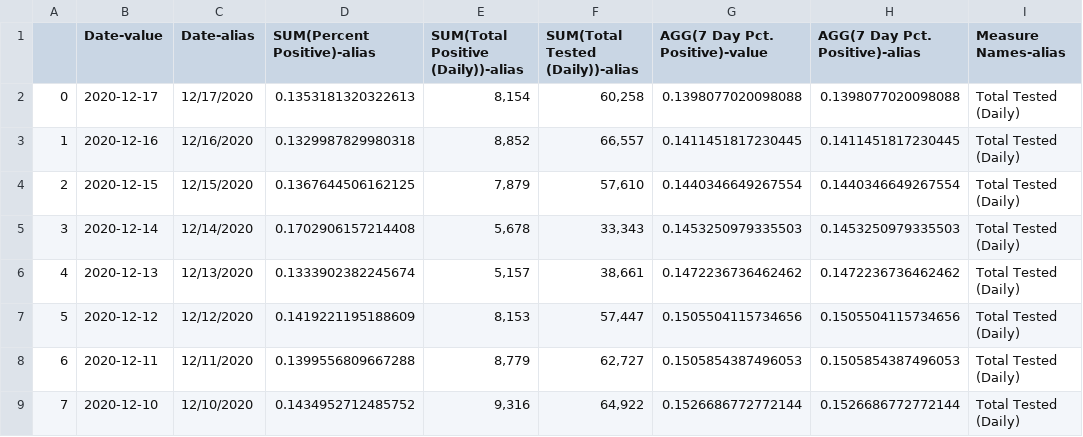
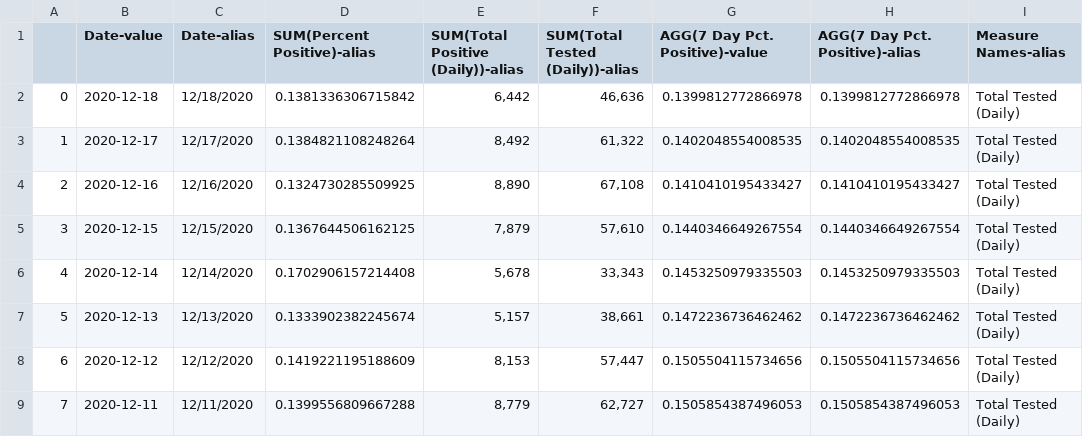
Before and after one commit to COVID19Tracking/covid19-datafetcher, a CSV file: oh_testing_timeseries.csv, drawn as a sheet; only a part is shown; the shorter side is filled out with more unchanged rows; addresses are those after the commit; the diff names each change by its address in the sheet, - before the commit and + after, or states it on an @@ line.

```diff
--- a/oh_testing_timeseries.csv
+++ b/oh_testing_timeseries.csv
+row 2: 0 | 2020-12-18 | 12/18/2020 | 0.1381336306715842 | 6,442 | 46,636 | 0.1399812772866978 | 0.1399812772866978 | Total Tested (Daily)
@@ column A renumbered from row 3 down @@
-D3 (SUM(Percent Positive)-alias): 0.1353181320322613
+D3 (SUM(Percent Positive)-alias): 0.1384821108248264
-E3: 8,154
+E3: 8,492
-F3 (SUM(Total Tested (Daily))-alias): 60,258
+F3 (SUM(Total Tested (Daily))-alias): 61,322
-G3 (AGG(7 Day Pct. Positive)-value): 0.1398077020098088
+G3 (AGG(7 Day Pct. Positive)-value): 0.1402048554008535
-H3 (AGG(7 Day Pct. Positive)-alias): 0.1398077020098088
+H3 (AGG(7 Day Pct. Positive)-alias): 0.1402048554008535
-D4 (SUM(Percent Positive)-alias): 0.1329987829980318
+D4 (SUM(Percent Positive)-alias): 0.1324730285509925
-E4: 8,852
+E4: 8,890
-F4 (SUM(Total Tested (Daily))-alias): 66,557
+F4 (SUM(Total Tested (Daily))-alias): 67,108
-G4 (AGG(7 Day Pct. Positive)-value): 0.1411451817230445
+G4 (AGG(7 Day Pct. Positive)-value): 0.1410410195433427
-H4 (AGG(7 Day Pct. Positive)-alias): 0.1411451817230445
+H4 (AGG(7 Day Pct. Positive)-alias): 0.1410410195433427
```
